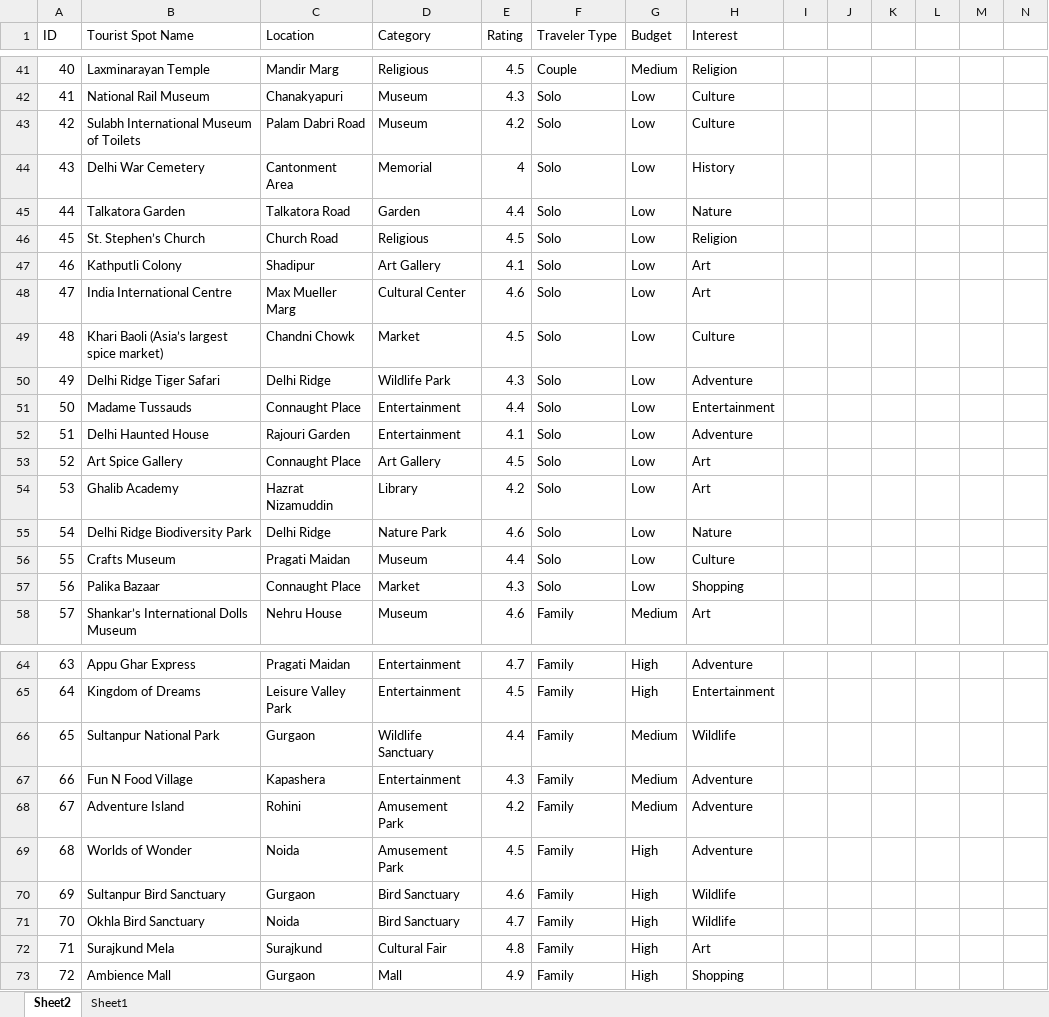
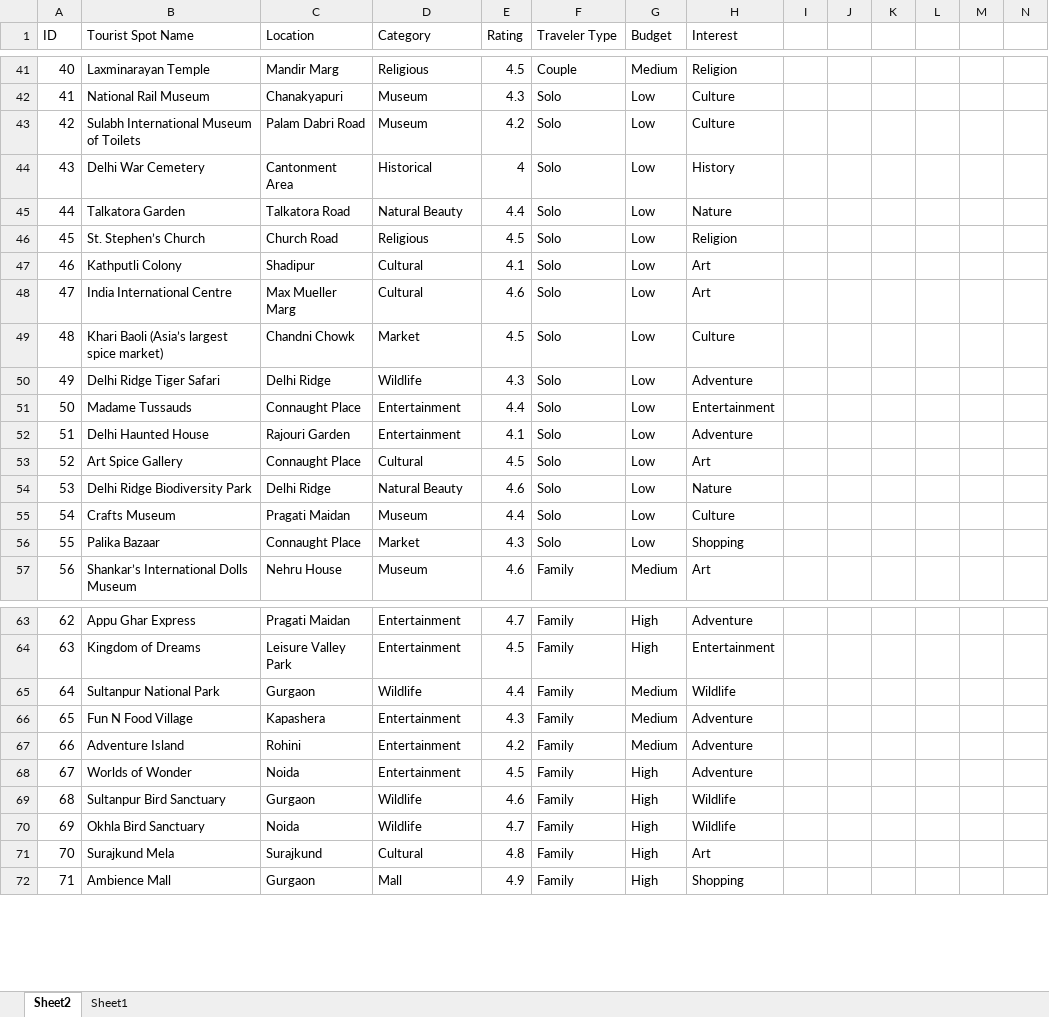
Before and after one commit to Dibya-Bharat/Major_project, an Excel workbook: Report/Book1.xlsx, sheet Sheet2, drawn as a sheet; only a part is shown, gaps mark what is left out; values as stored, in another font and other column widths than the file's, no borders; table styles not drawn; removed rows and columns are numbered as before the commit, all else as after; rows hold the shown columns only; the diff covers the shown part only; the diff names each change by its address in the sheet, - before the commit and + after, or states it on an @@ line.

Commit message:
Update Book1.xlsx

```diff
--- a/Report/Book1.xlsx (sheet Sheet2)
+++ b/Report/Book1.xlsx (sheet Sheet2)
-D44 (Category): Memorial
+D44 (Category): Historical
-D45 (Category): Garden
+D45 (Category): Natural Beauty
-D47 (Category): Art Gallery
+D47 (Category): Cultural
-D48 (Category): Cultural Center
+D48 (Category): Cultural
-D50 (Category): Wildlife Park
+D50 (Category): Wildlife
-D53 (Category): Art Gallery
+D53 (Category): Cultural
-row 54: 53 | Ghalib Academy | Hazrat Nizamuddin | Library | 4.2 | Solo | Low | Art
@@ column A (ID) renumbered from row 54 down @@
-D54 (Category): Nature Park
+D54 (Category): Natural Beauty
-D65 (Category): Wildlife Sanctuary
+D65 (Category): Wildlife
-D67:D68 (Category): Amusement Park
+D67:D68 (Category): Entertainment
-D69:D70 (Category): Bird Sanctuary
+D69:D70 (Category): Wildlife
-D71 (Category): Cultural Fair
+D71 (Category): Cultural
```
Also changed, not shown: 10 edited cells elsewhere in this sheet.
